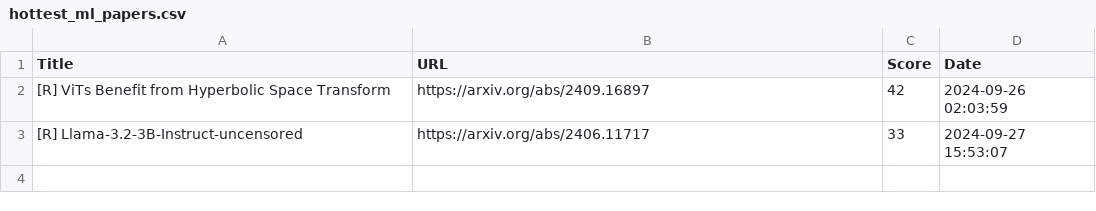
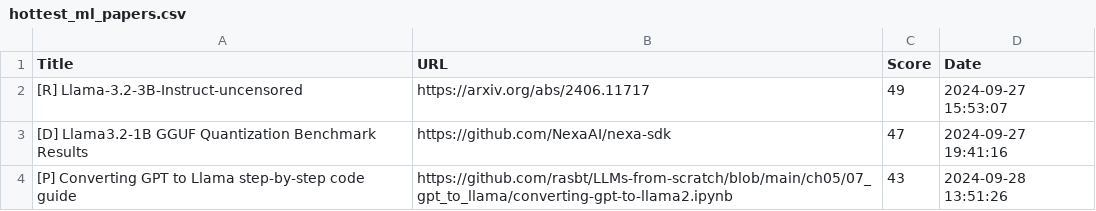
Before and after one commit to alishobeiri/Popular-ML-Projects, a CSV file: hottest_ml_papers.csv, drawn as a sheet.

Commit message:
Update results from latest_papers.py script

```diff
--- a/hottest_ml_papers.csv
+++ b/hottest_ml_papers.csv
@@ -1,3 +1,4 @@
 Title,URL,Score,Date
-[R] ViTs Benefit from Hyperbolic Space Transform,https://arxiv.org/abs/2409.16897,42,2024-09-26 02:03:59
-[R] Llama-3.2-3B-Instruct-uncensored,https://arxiv.org/abs/2406.11717,33,2024-09-27 15:53:07
+[R] Llama-3.2-3B-Instruct-uncensored,https://arxiv.org/abs/2406.11717,49,2024-09-27 15:53:07
+[D] Llama3.2-1B GGUF Quantization Benchmark Results,https://github.com/NexaAI/nexa-sdk,47,2024-09-27 19:41:16
+[P] Converting GPT to Llama step-by-step code guide,https://github.com/rasbt/LLMs-from-scratch/blob/main/ch05/07_gpt_to_llama/converting-gpt-to-llama2.ipynb,43,2024-09-28 13:51:26
```
Also changed, not shown: 1 other file.
